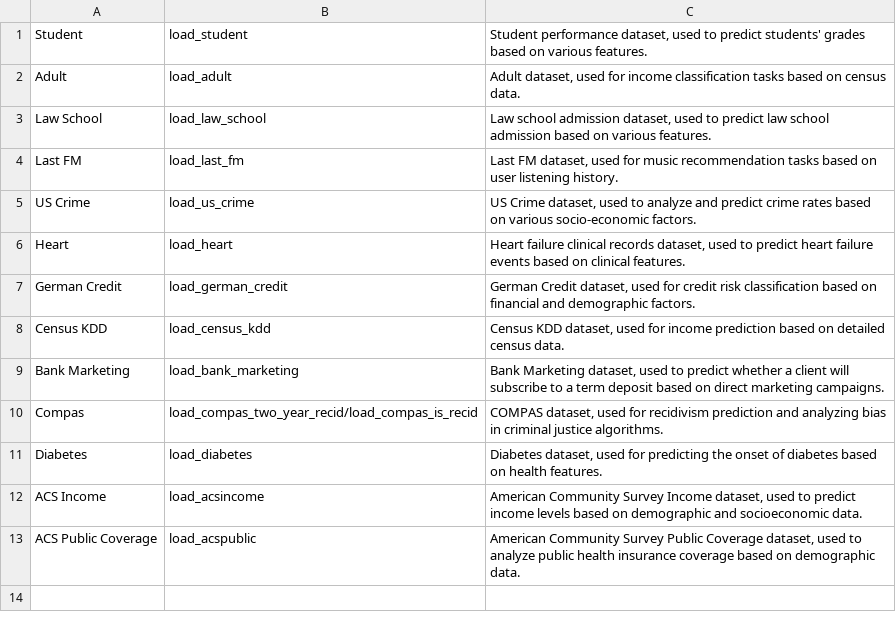
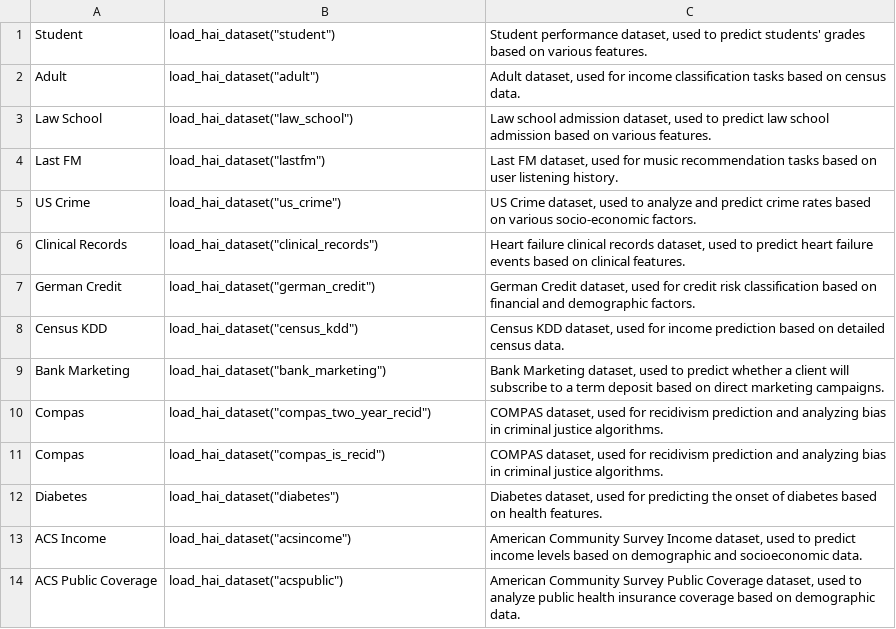
Before and after one commit to holistic-ai/holisticai, a CSV file: docs/source/getting_started/raw_datasets.csv, drawn as a sheet.

```diff
--- a/docs/source/getting_started/raw_datasets.csv
+++ b/docs/source/getting_started/raw_datasets.csv
@@ -1,13 +1,14 @@
-Student,load_student,"Student performance dataset, used to predict students' grades based on various features."
-Adult,load_adult,"Adult dataset, used for income classification tasks based on census data."
-Law School,load_law_school,"Law school admission dataset, used to predict law school admission based on various features."
-Last FM,load_last_fm,"Last FM dataset, used for music recommendation tasks based on user listening history."
-US Crime,load_us_crime,"US Crime dataset, used to analyze and predict crime rates based on various socio-economic factors."
-Heart,load_heart,"Heart failure clinical records dataset, used to predict heart failure events based on clinical features."
-German Credit,load_german_credit,"German Credit dataset, used for credit risk classification based on financial and demographic factors."
-Census KDD,load_census_kdd,"Census KDD dataset, used for income prediction based on detailed census data."
-Bank Marketing,load_bank_marketing,"Bank Marketing dataset, used to predict whether a client will subscribe to a term deposit based on direct marketing campaigns."
-Compas,load_compas_two_year_recid/load_compas_is_recid,"COMPAS dataset, used for recidivism prediction and analyzing bias in criminal justice algorithms."
-Diabetes,load_diabetes,"Diabetes dataset, used for predicting the onset of diabetes based on health features."
-ACS Income,load_acsincome,"American Community Survey Income dataset, used to predict income levels based on demographic and socioeconomic data."
-ACS Public Coverage,load_acspublic,"American Community Survey Public Coverage dataset, used to analyze public health insurance coverage based on demographic data."
+Student,load_hai_dataset("student"),"Student performance dataset, used to predict students' grades based on various features."
+Adult,load_hai_dataset("adult"),"Adult dataset, used for income classification tasks based on census data."
+Law School,load_hai_dataset("law_school"),"Law school admission dataset, used to predict law school admission based on various features."
+Last FM,load_hai_dataset("lastfm"),"Last FM dataset, used for music recommendation tasks based on user listening history."
+US Crime,load_hai_dataset("us_crime"),"US Crime dataset, used to analyze and predict crime rates based on various socio-economic factors."
+Clinical Records,load_hai_dataset("clinical_records"),"Heart failure clinical records dataset, used to predict heart failure events based on clinical features."
+German Credit,load_hai_dataset("german_credit"),"German Credit dataset, used for credit risk classification based on financial and demographic factors."
+Census KDD,load_hai_dataset("census_kdd"),"Census KDD dataset, used for income prediction based on detailed census data."
+Bank Marketing,load_hai_dataset("bank_marketing"),"Bank Marketing dataset, used to predict whether a client will subscribe to a term deposit based on direct marketing campaigns."
+Compas,load_hai_dataset("compas_two_year_recid"),"COMPAS dataset, used for recidivism prediction and analyzing bias in criminal justice algorithms."
+Compas,load_hai_dataset("compas_is_recid"),"COMPAS dataset, used for recidivism prediction and analyzing bias in criminal justice algorithms."
+Diabetes,load_hai_dataset("diabetes"),"Diabetes dataset, used for predicting the onset of diabetes based on health features."
+ACS Income,load_hai_dataset("acsincome"),"American Community Survey Income dataset, used to predict income levels based on demographic and socioeconomic data."
+ACS Public Coverage,load_hai_dataset("acspublic"),"American Community Survey Public Coverage dataset, used to analyze public health insurance coverage based on demographic data."
```
Also changed, not shown: 7 other files.
